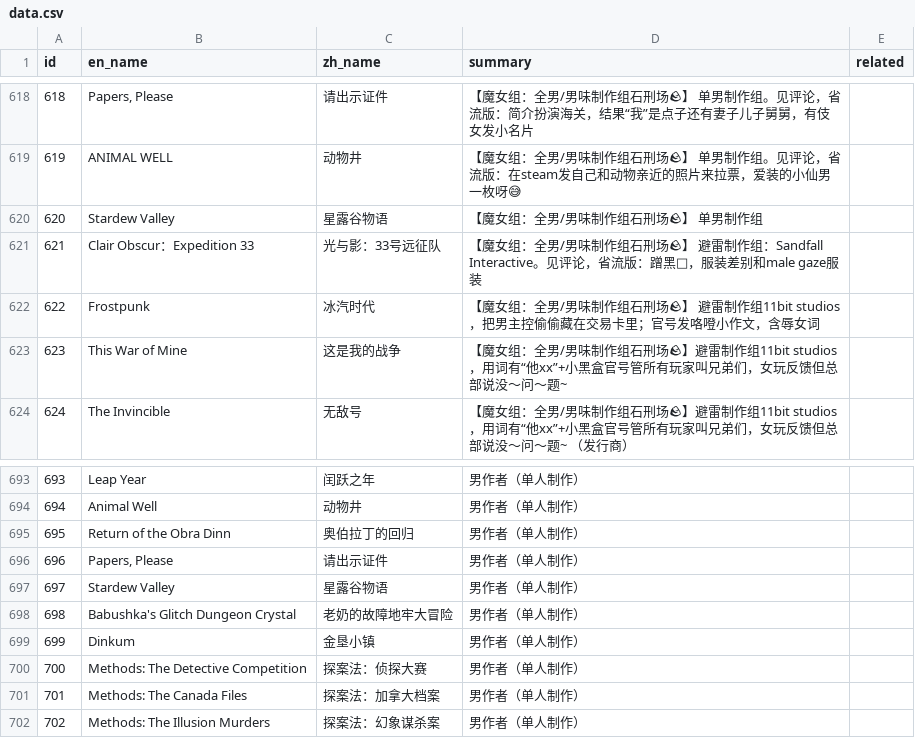
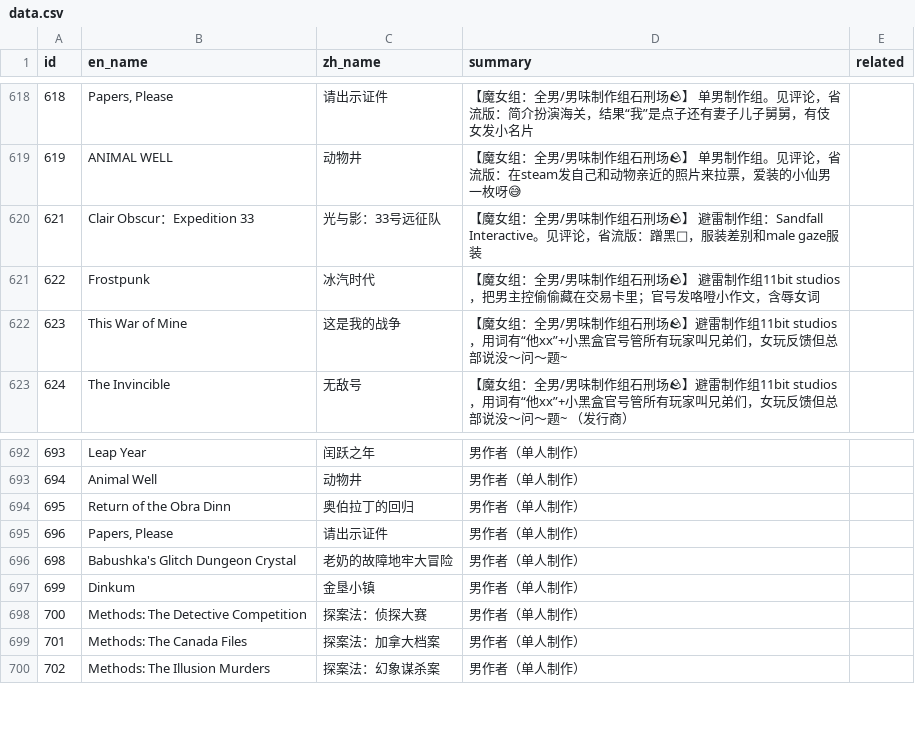
Before and after one commit to Baimu7777/fm_database, a CSV file: data.csv, drawn as a sheet; only a part is shown, gaps mark what is left out.

Commit message:
Update data.csv

```diff
--- a/data.csv
+++ b/data.csv
@@ -643,3 +643,2 @@
 619,ANIMAL WELL,动物井,【魔女组：全男/男味制作组石刑场🪨】    单男制作组。见评论，省流版：在steam发自己和动物亲近的照片来拉票，爱装的小仙男一枚呀😅,
-620,Stardew Valley,星露谷物语,【魔女组：全男/男味制作组石刑场🪨】    单男制作组,
 621,Clair Obscur：Expedition 33,光与影：33号远征队,【魔女组：全男/男味制作组石刑场🪨】    避雷制作组：Sandfall Interactive。见评论，省流版：蹭黑🐒，服装差别和male gaze服装,
@@ -720,3 +719,2 @@
 696,"Papers, Please",请出示证件,男作者（单人制作）,
-697,Stardew Valley,星露谷物语,男作者（单人制作）,
 698,Babushka's Glitch Dungeon Crystal,老奶的故障地牢大冒险,男作者（单人制作）,
```
